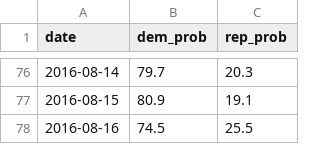
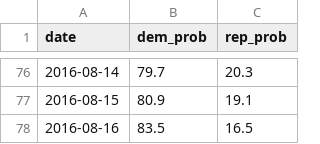
Before and after one commit to elliottevans/election-forecasts, a CSV file: forecasts/national_forecasts.csv, drawn as a sheet; only a part is shown, gaps mark what is left out.

```diff
--- a/forecasts/national_forecasts.csv
+++ b/forecasts/national_forecasts.csv
@@ -77,2 +77,2 @@
 2016-08-15,"80.9","19.1"
-2016-08-16,"74.5","25.5"
+2016-08-16,"83.5","16.5"
```
Also changed, not shown: polls/polls_2016.csv, polls/polls_total.csv, 7 other files.
